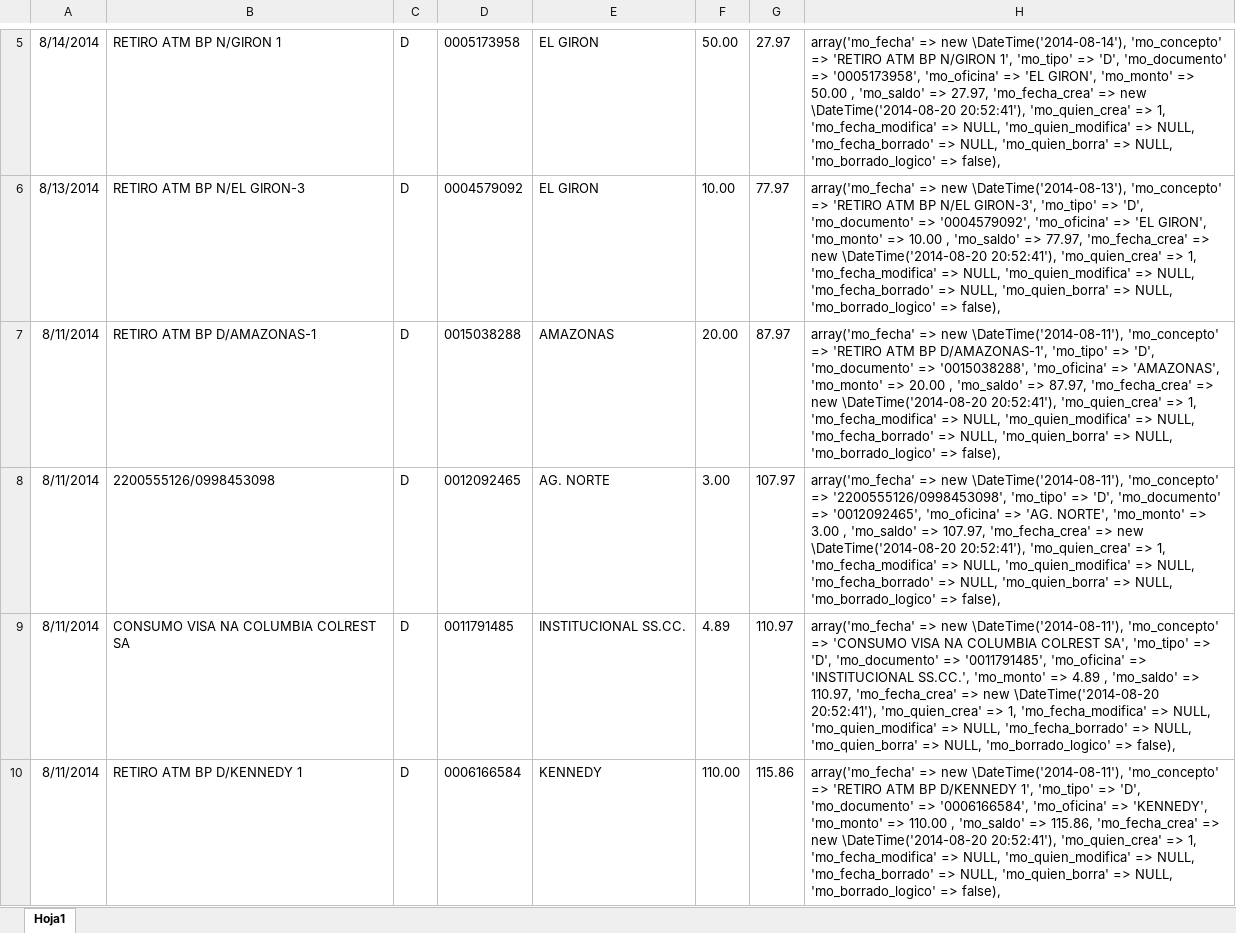
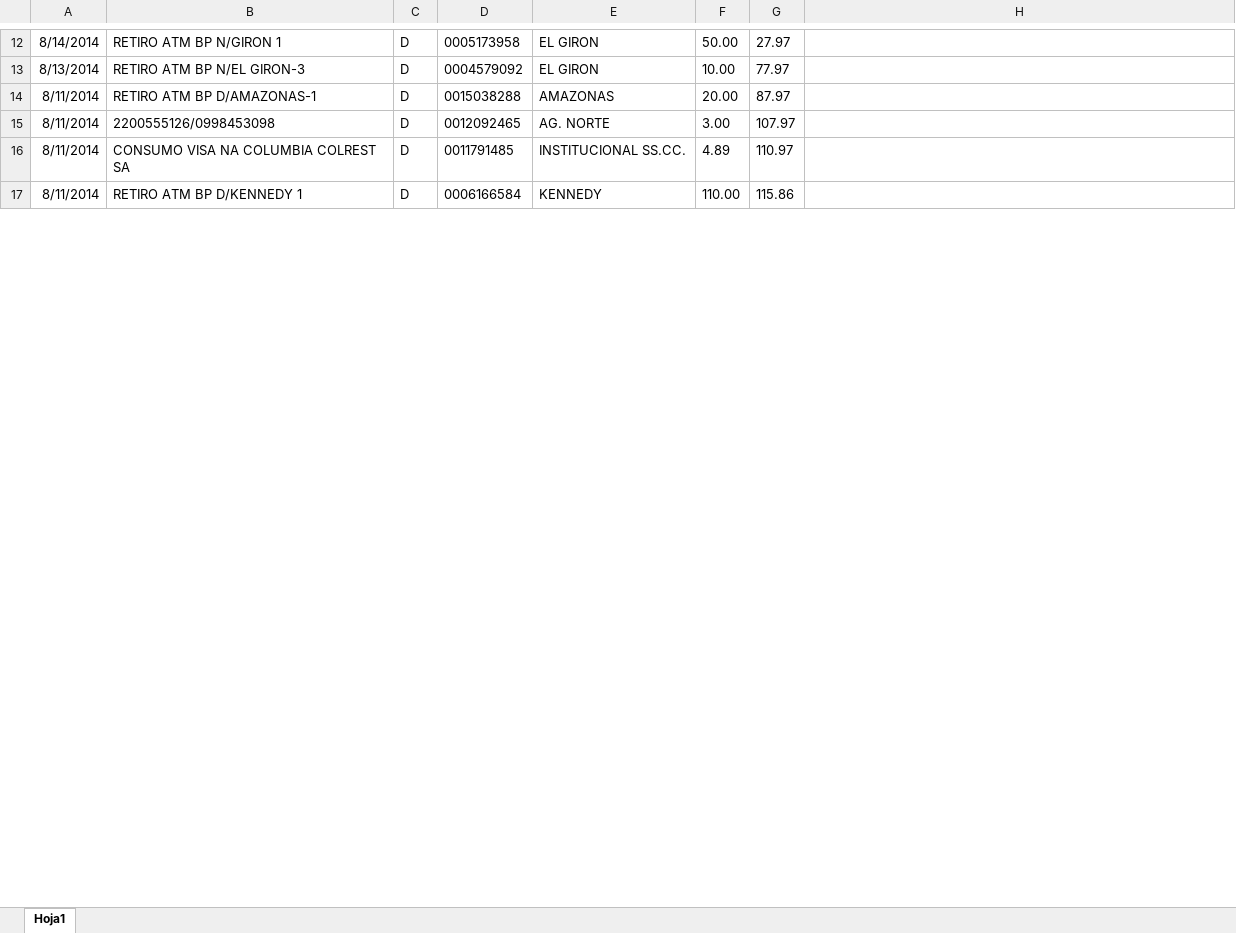
Before and after one commit to def3980/dml2, an Excel workbook: docs/backup/cuenta_2200555126.xlsx, sheet Hoja1, drawn as a sheet; only a part is shown, gaps mark what is left out; values as stored, in another font and other column widths than the file's, no borders; addresses are those after the commit; the diff covers the shown part only; the diff names each change by its address in the sheet, - before the commit and + after, or states it on an @@ line.

```diff
--- a/docs/backup/cuenta_2200555126.xlsx (sheet Hoja1)
+++ b/docs/backup/cuenta_2200555126.xlsx (sheet Hoja1)
-H12: array('mo_fecha' => new \DateTime('2014-08-14'), 'mo_concepto' => 'RETIRO ATM BP N/GIRON 1', 'mo_tipo' => 'D', 'mo_documento' => '0005173958', 'mo_oficina' => 'EL GIRON', 'mo_monto' => 50.00 , 'mo_saldo' => 27.97, 'mo_fecha_crea' => new \DateTime('2014-08-20 20:52:41'), 'mo_quien_crea' => 1, 'mo_fecha_modifica' => NULL, 'mo_quien_modifica' => NULL, 'mo_fecha_borrado' => NULL, 'mo_quien_borra' => NULL, 'mo_borrado_logico' => false),
+H12: (empty)
-H13: array('mo_fecha' => new \DateTime('2014-08-13'), 'mo_concepto' => 'RETIRO ATM BP N/EL GIRON-3', 'mo_tipo' => 'D', 'mo_documento' => '0004579092', 'mo_oficina' => 'EL GIRON', 'mo_monto' => 10.00 , 'mo_saldo' => 77.97, 'mo_fecha_crea' => new \DateTime('2014-08-20 20:52:41'), 'mo_quien_crea' => 1, 'mo_fecha_modifica' => NULL, 'mo_quien_modifica' => NULL, 'mo_fecha_borrado' => NULL, 'mo_quien_borra' => NULL, 'mo_borrado_logico' => false),
+H13: (empty)
-H14: array('mo_fecha' => new \DateTime('2014-08-11'), 'mo_concepto' => 'RETIRO ATM BP D/AMAZONAS-1', 'mo_tipo' => 'D', 'mo_documento' => '0015038288', 'mo_oficina' => 'AMAZONAS', 'mo_monto' => 20.00 , 'mo_saldo' => 87.97, 'mo_fecha_crea' => new \DateTime('2014-08-20 20:52:41'), 'mo_quien_crea' => 1, 'mo_fecha_modifica' => NULL, 'mo_quien_modifica' => NULL, 'mo_fecha_borrado' => NULL, 'mo_quien_borra' => NULL, 'mo_borrado_logico' => false),
+H14: (empty)
-H15: array('mo_fecha' => new \DateTime('2014-08-11'), 'mo_concepto' => '2200555126/0998453098', 'mo_tipo' => 'D', 'mo_documento' => '0012092465', 'mo_oficina' => 'AG. NORTE', 'mo_monto' => 3.00 , 'mo_saldo' => 107.97, 'mo_fecha_crea' => new \DateTime('2014-08-20 20:52:41'), 'mo_quien_crea' => 1, 'mo_fecha_modifica' => NULL, 'mo_quien_modifica' => NULL, 'mo_fecha_borrado' => NULL, 'mo_quien_borra' => NULL, 'mo_borrado_logico' => false),
+H15: (empty)
-H16: array('mo_fecha' => new \DateTime('2014-08-11'), 'mo_concepto' => 'CONSUMO VISA NA COLUMBIA COLREST SA', 'mo_tipo' => 'D', 'mo_documento' => '0011791485', 'mo_oficina' => 'INSTITUCIONAL SS.CC.', 'mo_monto' => 4.89 , 'mo_saldo' => 110.97, 'mo_fecha_crea' => new \DateTime('2014-08-20 20:52:41'), 'mo_quien_crea' => 1, 'mo_fecha_modifica' => NULL, 'mo_quien_modifica' => NULL, 'mo_fecha_borrado' => NULL, 'mo_quien_borra' => NULL, 'mo_borrado_logico' => false),
+H16: (empty)
-H17: array('mo_fecha' => new \DateTime('2014-08-11'), 'mo_concepto' => 'RETIRO ATM BP D/KENNEDY 1', 'mo_tipo' => 'D', 'mo_documento' => '0006166584', 'mo_oficina' => 'KENNEDY', 'mo_monto' => 110.00 , 'mo_saldo' => 115.86, 'mo_fecha_crea' => new \DateTime('2014-08-20 20:52:41'), 'mo_quien_crea' => 1, 'mo_fecha_modifica' => NULL, 'mo_quien_modifica' => NULL, 'mo_fecha_borrado' => NULL, 'mo_quien_borra' => NULL, 'mo_borrado_logico' => false),
+H17: (empty)
```
Also changed, not shown: 7 added rows and 9 edited cells elsewhere in this sheet, docs/backup/cuenta_12196038826.xlsx, docs/backup/cuenta_2200555154.xlsx, 4 other files.
